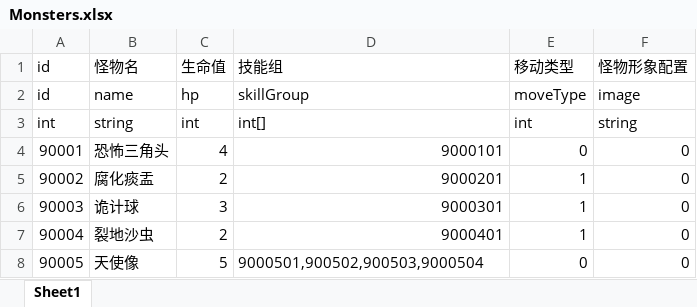
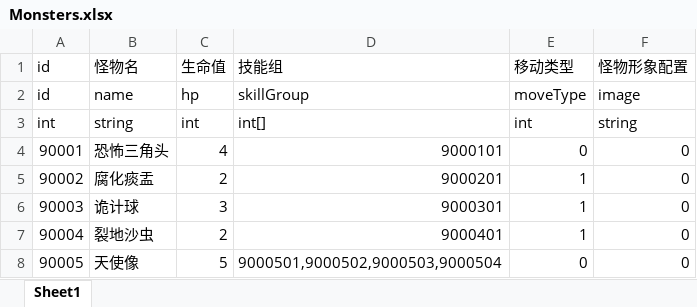
Before and after one commit to mongnanchuan/BooomConsecration, an Excel workbook: ConsecrationDemo/Configs/Monsters.xlsx, sheet Sheet1, drawn as a sheet; values as stored, in another font and other column widths than the file's, no borders; the diff names each change by its address in the sheet, - before the commit and + after, or states it on an @@ line.

```diff
--- a/ConsecrationDemo/Configs/Monsters.xlsx (sheet Sheet1)
+++ b/ConsecrationDemo/Configs/Monsters.xlsx (sheet Sheet1)
-D8: 9000501,900502,900503,9000504
+D8: 9000501,9000502,9000503,9000504
```
Also changed, not shown: ConsecrationDemo/Configs/Level.xlsx, 17 other files.
